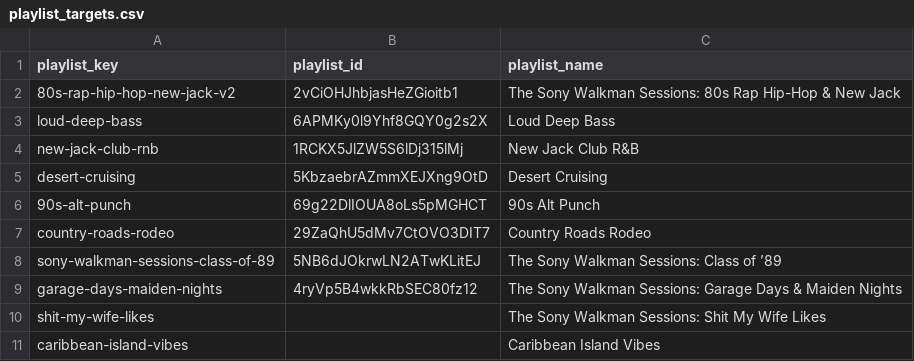
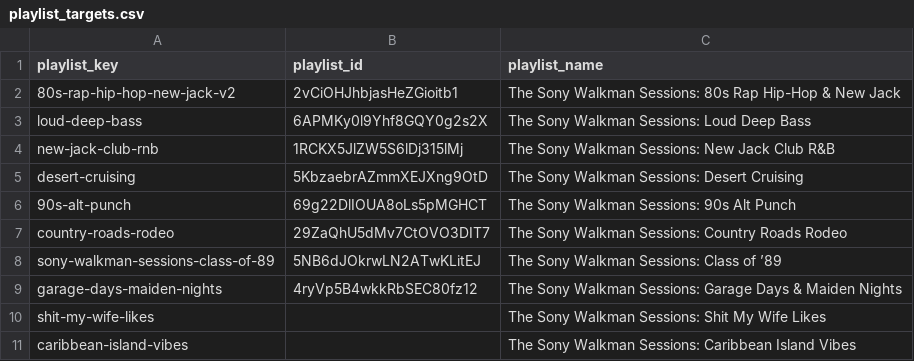
Before and after one commit to ebarber972/spotify-playlist-builder, a CSV file: config/playlist_targets.csv, drawn as a sheet.

Commit message:
chore: standardize playlist names on walkman theme

```diff
--- a/config/playlist_targets.csv
+++ b/config/playlist_targets.csv
@@ -2,7 +2,7 @@ playlist_key,playlist_id,playlist_name
 80s-rap-hip-hop-new-jack-v2,2vCiOHJhbjasHeZGioitb1,The Sony Walkman Sessions: 80s Rap Hip-Hop & New Jack
-loud-deep-bass,6APMKy0l9Yhf8GQY0g2s2X,Loud Deep Bass
-new-jack-club-rnb,1RCKX5JlZW5S6lDj315lMj,New Jack Club R&B
-desert-cruising,5KbzaebrAZmmXEJXng9OtD,Desert Cruising
-90s-alt-punch,69g22DlIOUA8oLs5pMGHCT,90s Alt Punch
-country-roads-rodeo,29ZaQhU5dMv7CtOVO3DIT7,Country Roads Rodeo
+loud-deep-bass,6APMKy0l9Yhf8GQY0g2s2X,The Sony Walkman Sessions: Loud Deep Bass
+new-jack-club-rnb,1RCKX5JlZW5S6lDj315lMj,The Sony Walkman Sessions: New Jack Club R&B
+desert-cruising,5KbzaebrAZmmXEJXng9OtD,The Sony Walkman Sessions: Desert Cruising
+90s-alt-punch,69g22DlIOUA8oLs5pMGHCT,The Sony Walkman Sessions: 90s Alt Punch
+country-roads-rodeo,29ZaQhU5dMv7CtOVO3DIT7,The Sony Walkman Sessions: Country Roads Rodeo
 sony-walkman-sessions-class-of-89,5NB6dJOkrwLN2ATwKLitEJ,The Sony Walkman Sessions: Class of ’89
@@ -10,2 +10,2 @@ garage-days-maiden-nights,4ryVp5B4wkkRbSEC80fz12,The Sony Walkman Sessions: Gara
 shit-my-wife-likes,,The Sony Walkman Sessions: Shit My Wife Likes
-caribbean-island-vibes,,Caribbean Island Vibes
+caribbean-island-vibes,,The Sony Walkman Sessions: Caribbean Island Vibes
```
